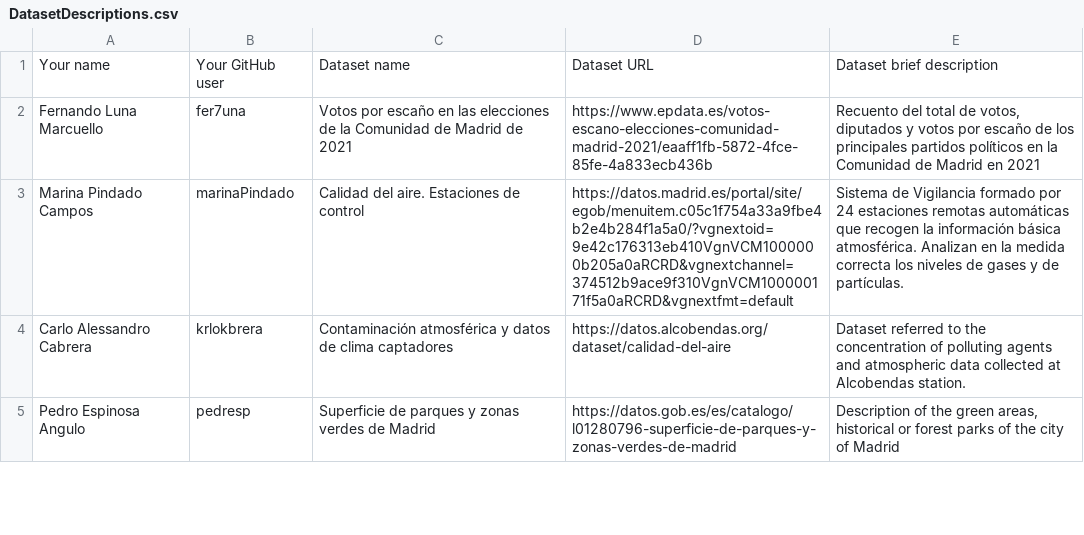
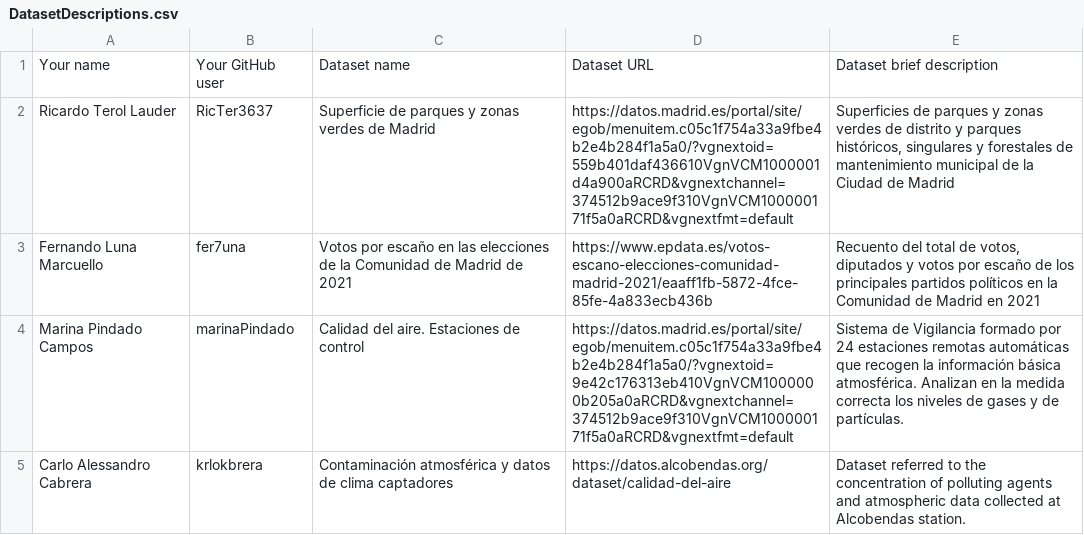
Before and after one commit to FacultadInformatica-LinkedData/Curso2023-2024, a CSV file: Assignment1/DatasetDescriptions.csv, drawn as a sheet; only a part is shown; the shorter side is filled out with more unchanged rows; the diff names each change by its address in the sheet, - before the commit and + after, or states it on an @@ line.

Commit message:
Update DatasetDescriptions.csv

```diff
--- a/Assignment1/DatasetDescriptions.csv
+++ b/Assignment1/DatasetDescriptions.csv
+row 2: Ricardo Terol Lauder | RicTer3637 | Superficie de parques y zonas verdes de Madrid | https://datos.madrid.es/portal/site/egob/menuitem.c05c1f754a33a9fbe4b2e4b284f1a5a0/?vgnextoid=559b401daf436610VgnVCM1000001d4a900aRCRD&vgnextchannel=374512b9ace9f310VgnVCM100000171f5a0aRCRD&vgnextfmt=default | Superficies de parques y zonas verdes de distrito y parques históricos, singulares y forestales de mantenimiento municipal de la Ciudad de Madrid
```
